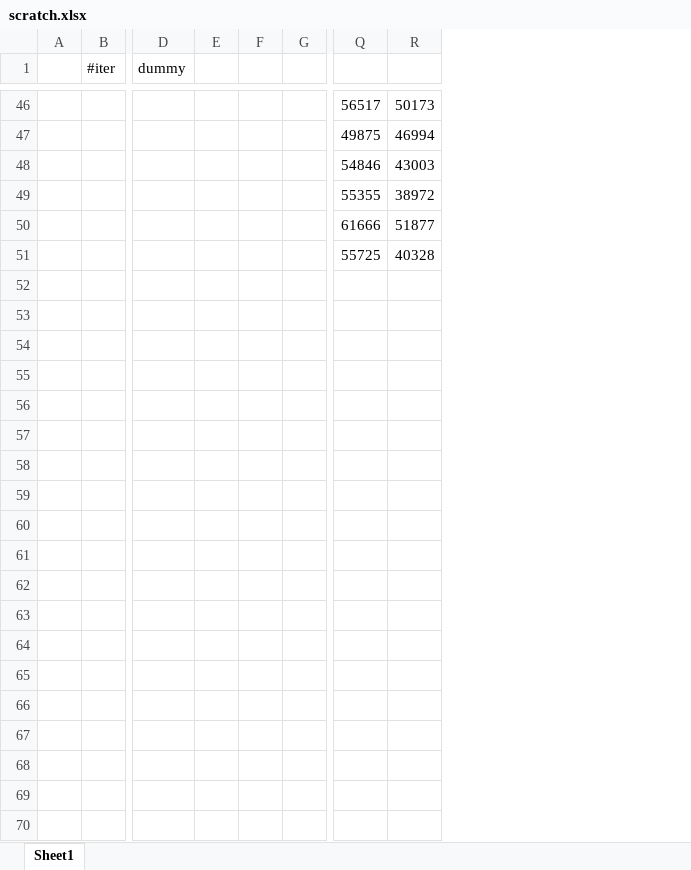
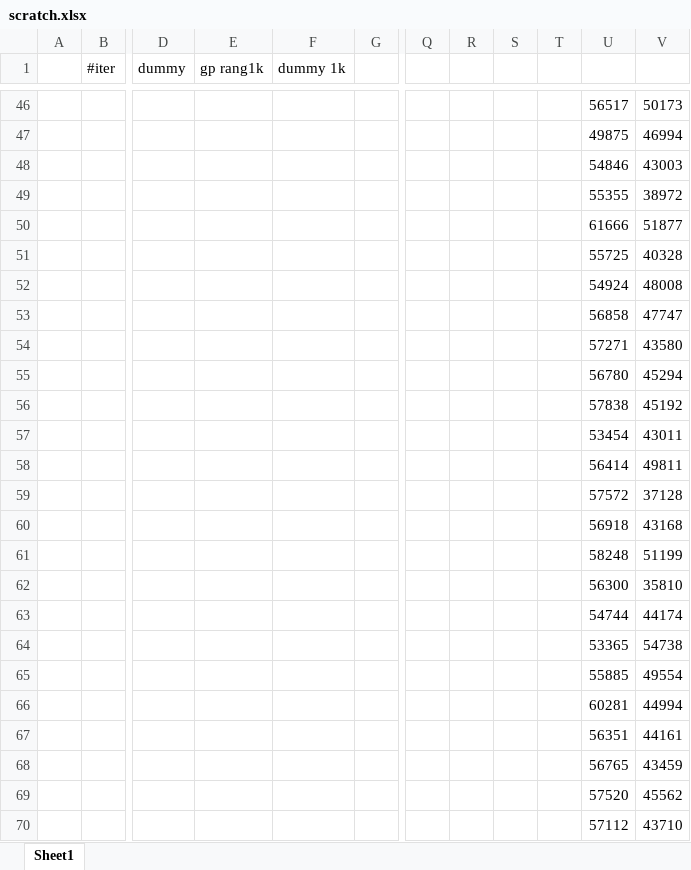
Before and after one commit to rewicks/IncrementalMining, an Excel workbook: hieu/scratch.xlsx, sheet Sheet1, drawn as a sheet; only a part is shown, gaps mark what is left out; values as stored, in another font and other column widths than the file's, no borders; charts and pictures not drawn; removed rows and columns are numbered as before the commit, all else as after; rows hold the shown columns only; the diff covers the shown part only; the diff names each change by its address in the sheet, - before the commit and + after, or states it on an @@ line.

Commit message:
excel results

```diff
--- a/hieu/scratch.xlsx (sheet Sheet1)
+++ b/hieu/scratch.xlsx (sheet Sheet1)
-column E, empty
-column F, empty
+column E (gp rang1k), empty
+column F (dummy 1k), empty
+column Q, empty
+column R, empty
+column S, empty
+column T, empty
+row 52:  |  |  |  |  |  |  |  |  |  | 54924 | 48008
+row 53:  |  |  |  |  |  |  |  |  |  | 56858 | 47747
+row 54:  |  |  |  |  |  |  |  |  |  | 57271 | 43580
+row 55:  |  |  |  |  |  |  |  |  |  | 56780 | 45294
+row 56:  |  |  |  |  |  |  |  |  |  | 57838 | 45192
+row 57:  |  |  |  |  |  |  |  |  |  | 53454 | 43011
+row 58:  |  |  |  |  |  |  |  |  |  | 56414 | 49811
+row 59:  |  |  |  |  |  |  |  |  |  | 57572 | 37128
+row 60:  |  |  |  |  |  |  |  |  |  | 56918 | 43168
+row 61:  |  |  |  |  |  |  |  |  |  | 58248 | 51199
+row 62:  |  |  |  |  |  |  |  |  |  | 56300 | 35810
+row 63:  |  |  |  |  |  |  |  |  |  | 54744 | 44174
+row 64:  |  |  |  |  |  |  |  |  |  | 53365 | 54738
+row 65:  |  |  |  |  |  |  |  |  |  | 55885 | 49554
+row 66:  |  |  |  |  |  |  |  |  |  | 60281 | 44994
+row 67:  |  |  |  |  |  |  |  |  |  | 56351 | 44161
+row 68:  |  |  |  |  |  |  |  |  |  | 56765 | 43459
+row 69:  |  |  |  |  |  |  |  |  |  | 57520 | 45562
+row 70:  |  |  |  |  |  |  |  |  |  | 57112 | 43710
```
Also changed, not shown: 31 added rows and 1 edited cell elsewhere in this sheet, charts or pictures.
